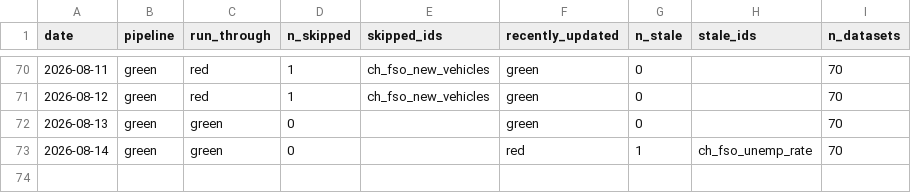
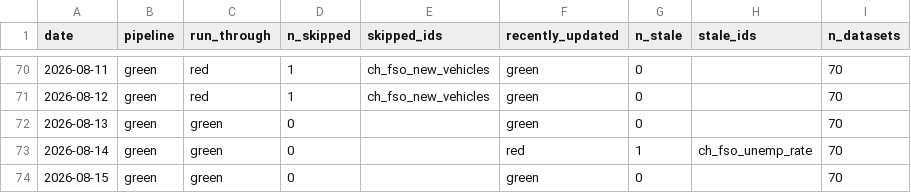
Before and after one commit to cynkra/dataseries-data, a CSV file: data/uptime.csv, drawn as a sheet; only a part is shown, gaps mark what is left out; the diff names each change by its address in the sheet, - before the commit and + after, or states it on an @@ line.

```diff
--- a/data/uptime.csv
+++ b/data/uptime.csv
+row 74: 2026-08-15 | green | green | 0 |  | green | 0 |  | 70
```
Also changed, not shown: 42 other files.
